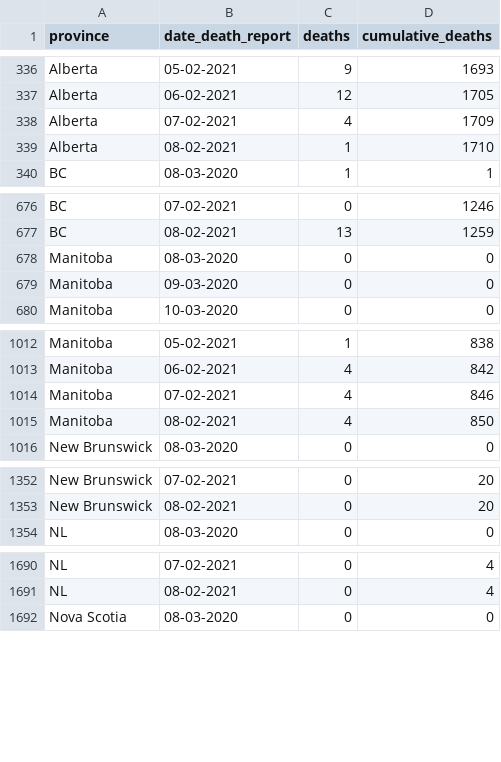
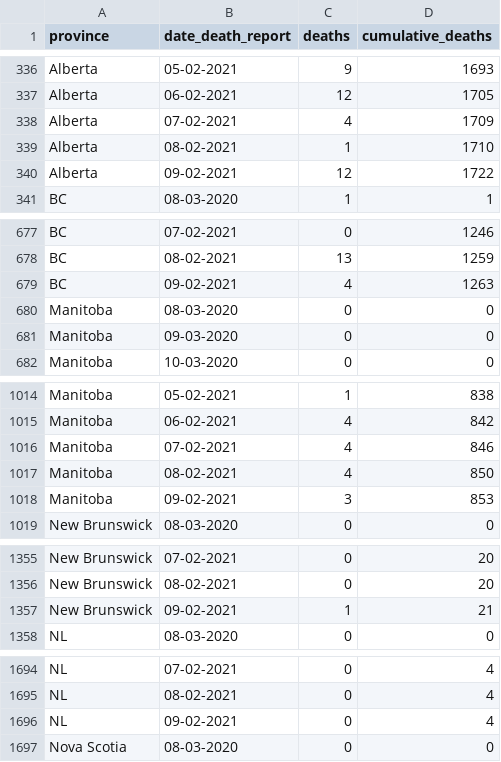
Before and after one commit to linpf/covid19-vis, a CSV file: data/Covid19Canada/timeseries_prov/mortality_timeseries_prov.csv, drawn as a sheet; only a part is shown, gaps mark what is left out; the diff covers the shown part only.

```diff
--- a/data/Covid19Canada/timeseries_prov/mortality_timeseries_prov.csv
+++ b/data/Covid19Canada/timeseries_prov/mortality_timeseries_prov.csv
@@ -339,2 +339,3 @@
 "Alberta","08-02-2021",1,1710
+"Alberta","09-02-2021",12,1722
 "BC","08-03-2020",1,1
@@ -677,2 +678,3 @@
 "BC","08-02-2021",13,1259
+"BC","09-02-2021",4,1263
 "Manitoba","08-03-2020",0,0
@@ -1015,2 +1017,3 @@
 "Manitoba","08-02-2021",4,850
+"Manitoba","09-02-2021",3,853
 "New Brunswick","08-03-2020",0,0
@@ -1353,2 +1356,3 @@
 "New Brunswick","08-02-2021",0,20
+"New Brunswick","09-02-2021",1,21
 "NL","08-03-2020",0,0
@@ -1691,2 +1695,3 @@
 "NL","08-02-2021",0,4
+"NL","09-02-2021",0,4
 "Nova Scotia","08-03-2020",0,0
```
Also changed, not shown: 9 added rows elsewhere in this file, data/Covid19Canada/timeseries_canada/active_timeseries_canada.csv, data/Covid19Canada/timeseries_prov/active_timeseries_prov.csv, 10 other files.
